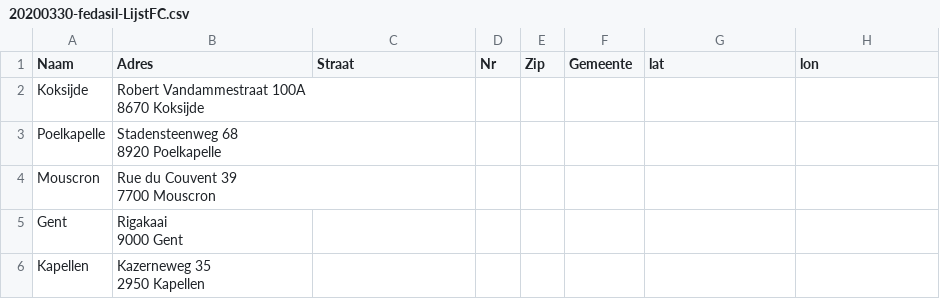
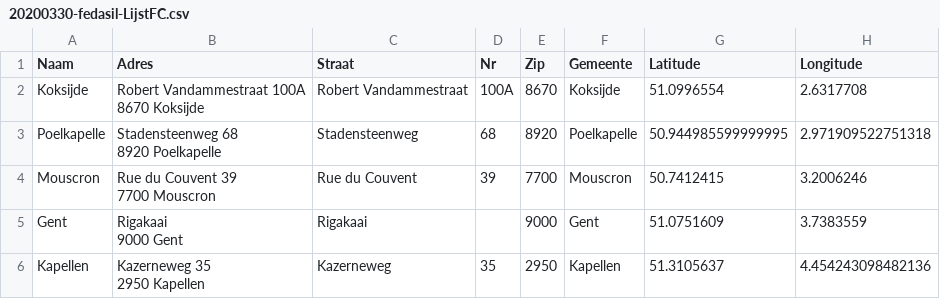
Before and after one commit to marc-portier/htc-match-asil2hospit, a CSV file: opendata/20200330-fedasil-LijstFC.csv, drawn as a sheet; only a part is shown; the diff covers the shown part only.

Commit message:
added the lat-lon to the FC list

```diff
--- a/opendata/20200330-fedasil-LijstFC.csv
+++ b/opendata/20200330-fedasil-LijstFC.csv
@@ -1,11 +1,11 @@
-Naam;Adres;Straat;Nr;Zip;Gemeente;lat;lon
-Koksijde;"Robert Vandammestraat 100A
-8670 Koksijde";;;;;;
-Poelkapelle;"Stadensteenweg 68
-8920 Poelkapelle";;;;;;
-Mouscron;"Rue du Couvent 39
-7700 Mouscron";;;;;;
-Gent;"Rigakaai
-9000 Gent";;;;;;
-Kapellen;"Kazerneweg 35
-2950 Kapellen";;;;;;
+Naam;Adres;Straat;Nr;Zip;Gemeente;Latitude;Longitude
+Koksijde;"Robert Vandammestraat 100A
+8670 Koksijde";Robert Vandammestraat;100A;8670;Koksijde;51.0996554;2.6317708
+Poelkapelle;"Stadensteenweg 68
+8920 Poelkapelle";Stadensteenweg;68;8920;Poelkapelle;50.944985599999995;2.971909522751318
+Mouscron;"Rue du Couvent 39
+7700 Mouscron";Rue du Couvent;39;7700;Mouscron;50.7412415;3.2006246
+Gent;"Rigakaai
+9000 Gent";Rigakaai;;9000;Gent;51.0751609;3.7383559
+Kapellen;"Kazerneweg 35
+2950 Kapellen";Kazerneweg;35;2950;Kapellen;51.3105637;4.454243098482136
```
Also changed, not shown: 150 edited cells elsewhere in this file, 2 other files.
